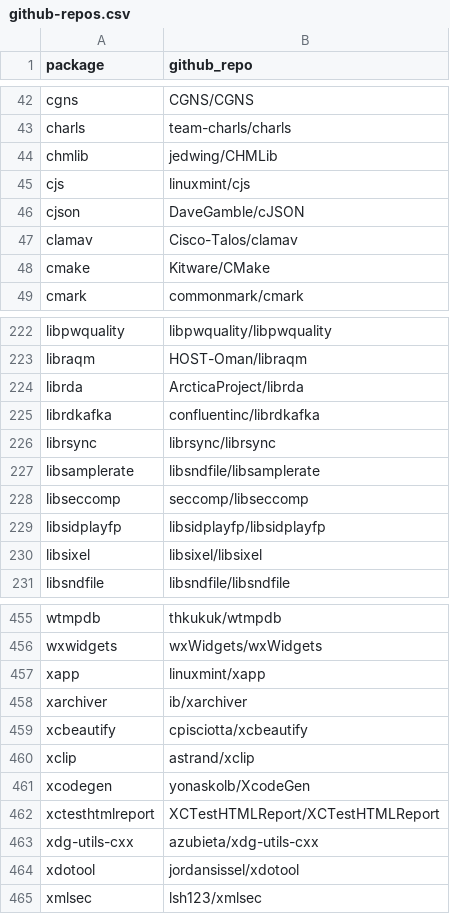
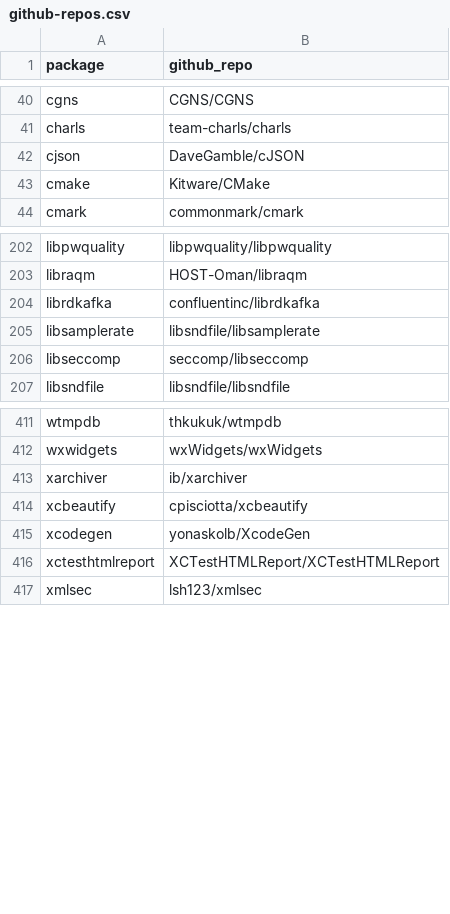
Before and after one commit to osendowment/model, a CSV file: data/cpp/github-repos.csv, drawn as a sheet; only a part is shown, gaps mark what is left out; the diff covers the shown part only.

Commit message:
data: regenerate cpp/debian/homebrew ecosystem + value-data

```diff
--- a/data/cpp/github-repos.csv
+++ b/data/cpp/github-repos.csv
@@ -43,6 +41,3 @@
 "charls","team-charls/charls"
-"chmlib","jedwing/CHMLib"
-"cjs","linuxmint/cjs"
 "cjson","DaveGamble/cJSON"
-"clamav","Cisco-Talos/clamav"
 "cmake","Kitware/CMake"
@@ -223,9 +203,5 @@
 "libraqm","HOST-Oman/libraqm"
-"librda","ArcticaProject/librda"
 "librdkafka","confluentinc/librdkafka"
-"librsync","librsync/librsync"
 "libsamplerate","libsndfile/libsamplerate"
 "libseccomp","seccomp/libseccomp"
-"libsidplayfp","libsidplayfp/libsidplayfp"
-"libsixel","libsixel/libsixel"
 "libsndfile","libsndfile/libsndfile"
@@ -456,10 +412,6 @@
 "wxwidgets","wxWidgets/wxWidgets"
-"xapp","linuxmint/xapp"
 "xarchiver","ib/xarchiver"
 "xcbeautify","cpisciotta/xcbeautify"
-"xclip","astrand/xclip"
 "xcodegen","yonaskolb/XcodeGen"
 "xctesthtmlreport","XCTestHTMLReport/XCTestHTMLReport"
-"xdg-utils-cxx","azubieta/xdg-utils-cxx"
-"xdotool","jordansissel/xdotool"
 "xmlsec","lsh123/xmlsec"
```
Also changed, not shown: 38 removed rows and 1 edited cell elsewhere in this file, data/homebrew/dependency-tree.csv, 10 other files.
